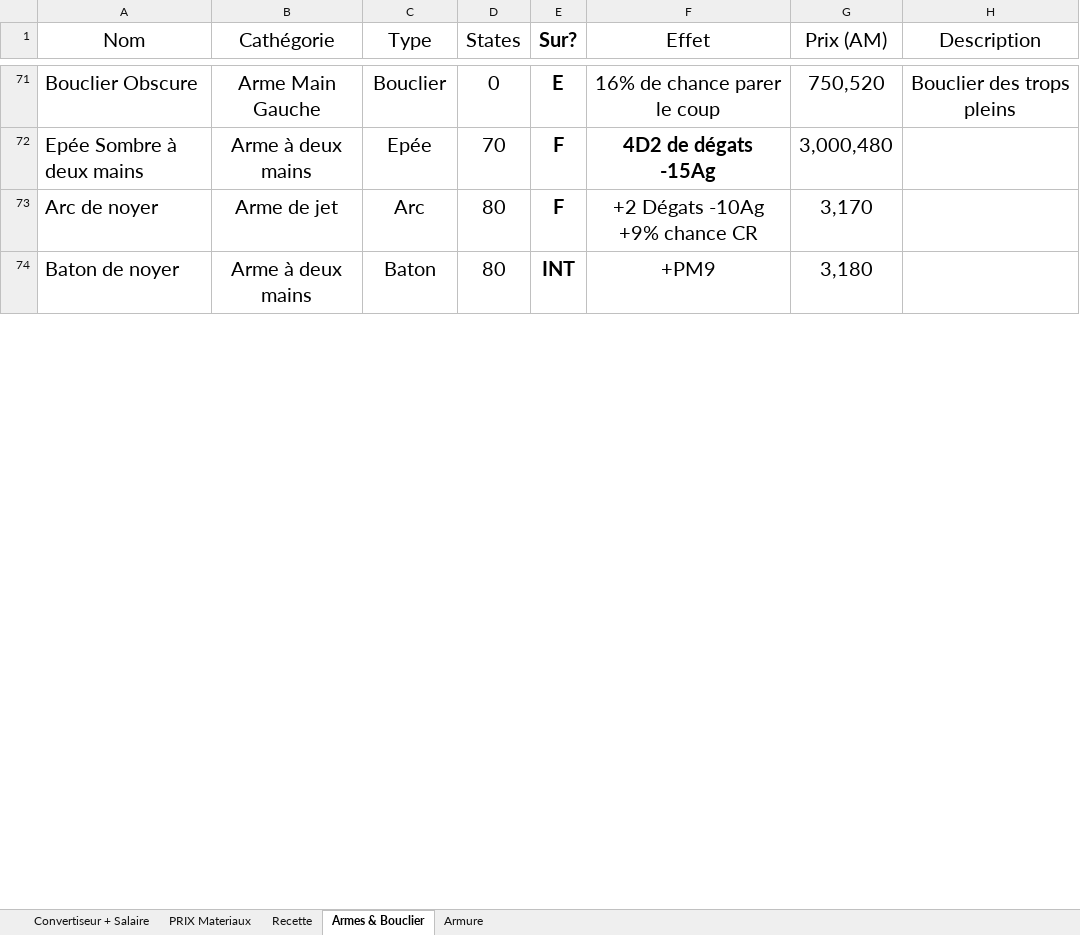
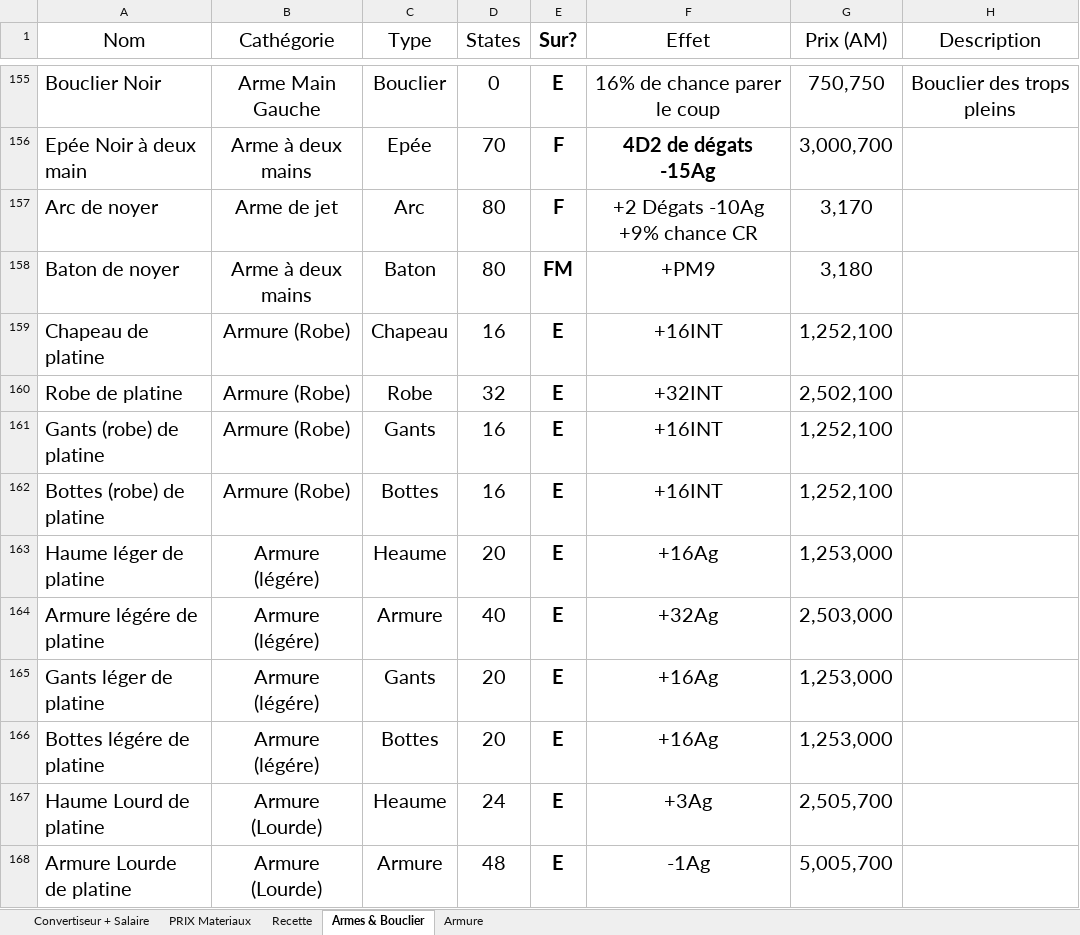
Before and after one commit to ShadDoUrden/ChaosOfRace, an Excel workbook: RessourceDeTravail/MV_Monaie_Taux_de_change.xlsx, sheet Armes & Bouclier, drawn as a sheet; only a part is shown, gaps mark what is left out; values as stored, in another font and other column widths than the file's, no borders; addresses are those after the commit; the diff covers the shown part only; the diff names each change by its address in the sheet, - before the commit and + after, or states it on an @@ line.

Commit message:
Update MV_Monaie_Taux_de_change.xlsx
MAJ des armes et armures

```diff
--- a/RessourceDeTravail/MV_Monaie_Taux_de_change.xlsx (sheet Armes & Bouclier)
+++ b/RessourceDeTravail/MV_Monaie_Taux_de_change.xlsx (sheet Armes & Bouclier)
-A155 (Nom): Bouclier Obscure
+A155 (Nom): Bouclier Noir
-G155 (Prix (AM)): 750,520
+G155 (Prix (AM)): 750,750
-A156 (Nom): Epée Sombre à deux mains
+A156 (Nom): Epée Noir à deux main
-G156 (Prix (AM)): 3,000,480
+G156 (Prix (AM)): 3,000,700
-E158 (Sur?): INT
+E158 (Sur?): FM
+row 159: Chapeau de platine | Armure (Robe) | Chapeau | 16 | E | +16INT | 1,252,100
+row 160: Robe de platine | Armure (Robe) | Robe | 32 | E | +32INT | 2,502,100
+row 161: Gants (robe) de platine | Armure (Robe) | Gants | 16 | E | +16INT | 1,252,100
+row 162: Bottes (robe) de platine | Armure (Robe) | Bottes | 16 | E | +16INT | 1,252,100
+row 163: Haume léger de platine | Armure (légére) | Heaume | 20 | E | +16Ag | 1,253,000
+row 164: Armure légére de platine | Armure (légére) | Armure | 40 | E | +32Ag | 2,503,000
+row 165: Gants léger de platine | Armure (légére) | Gants | 20 | E | +16Ag | 1,253,000
+row 166: Bottes légére de platine | Armure (légére) | Bottes | 20 | E | +16Ag | 1,253,000
+row 167: Haume Lourd de platine | Armure (Lourde) | Heaume | 24 | E | +3Ag | 2,505,700
+row 168: Armure Lourde de platine | Armure (Lourde) | Armure | 48 | E | -1Ag | 5,005,700
```
Also changed, not shown: 207 added rows, 1 removed row and 223 edited cells elsewhere in this sheet, sheet Recette, formulas that keep their value.
